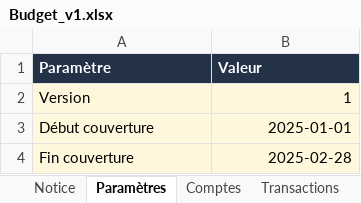
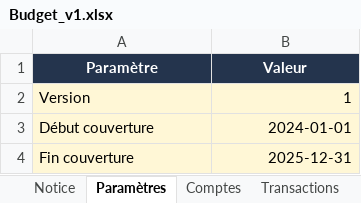
Before and after one commit to valpdu12-dev/budget-dashboard-portfolio-codex, an Excel workbook: public/modeles/Budget_v1.xlsx, sheet Paramètres, drawn as a sheet; values as stored, in another font and other column widths than the file's, no borders; table styles not drawn; the diff names each change by its address in the sheet, - before the commit and + after, or states it on an @@ line.

Commit message:
Align Excel template with demo data

```diff
--- a/public/modeles/Budget_v1.xlsx (sheet Paramètres)
+++ b/public/modeles/Budget_v1.xlsx (sheet Paramètres)
-A1:B1 alignment: left
+A1:B1 alignment: center
-B3 (Valeur): 2025-01-01
+B3 (Valeur): 2024-01-01
-B4 (Valeur): 2025-02-28
+B4 (Valeur): 2025-12-31
```
Also changed, not shown: sheet Transactions, sheet Salaires, sheet Notice, sheet Comptes, sheet Budgets, sheet Prêt, other sheet tabs, 11 other files.
